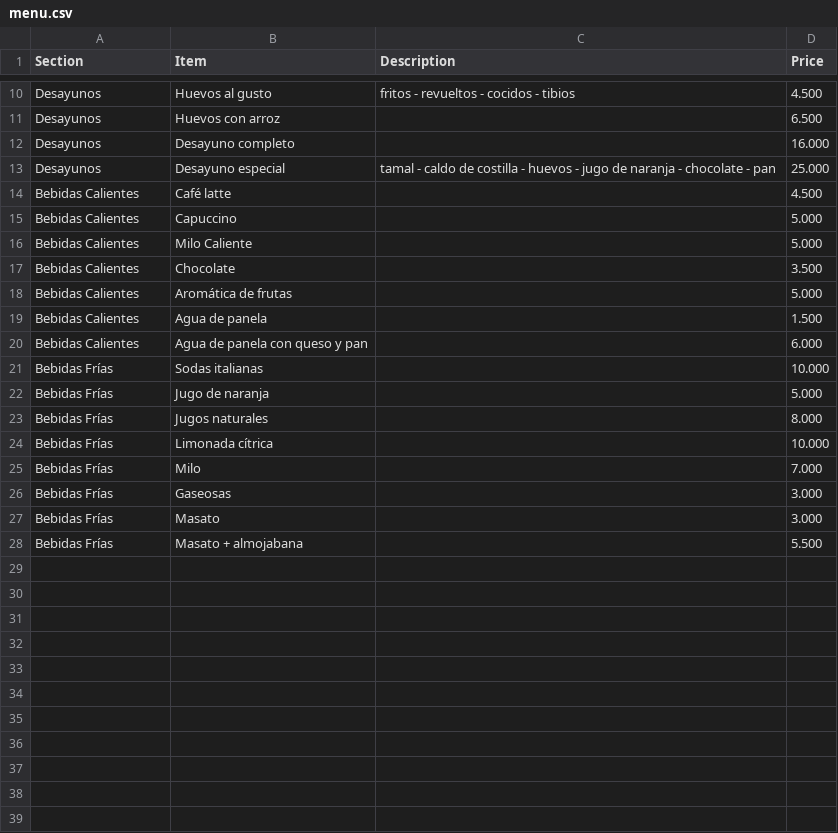
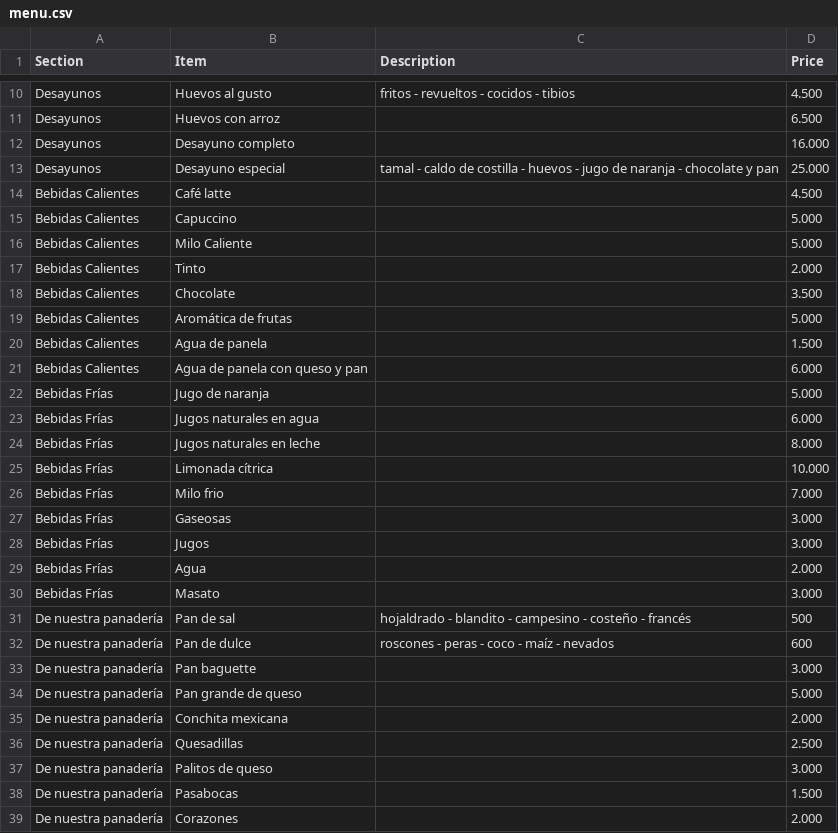
Before and after one commit to DglyP/LaPanaderiaGourmet, a CSV file: menu.csv, drawn as a sheet; only a part is shown, gaps mark what is left out; the diff covers the shown part only.

Commit message:
Menu

```diff
--- a/menu.csv
+++ b/menu.csv
@@ -12,3 +12,3 @@ Desayunos,Huevos con arroz,,6.500
 Desayunos,Desayuno completo,,16.000
-Desayunos,Desayuno especial,tamal - caldo de costilla - huevos - jugo de naranja - chocolate - pan,25.000
+Desayunos,Desayuno especial,tamal - caldo de costilla - huevos - jugo de naranja - chocolate y pan,25.000
 Bebidas Calientes,Café latte,,4.500
@@ -16,2 +16,3 @@ Bebidas Calientes,Capuccino,,5.000
 Bebidas Calientes,Milo Caliente,,5.000
+Bebidas Calientes,Tinto,,2.000
 Bebidas Calientes,Chocolate,,3.500
@@ -20,9 +21,19 @@ Bebidas Calientes,Agua de panela,,1.500
 Bebidas Calientes,Agua de panela con queso y pan,,6.000
-Bebidas Frías,Sodas italianas,,10.000
 Bebidas Frías,Jugo de naranja,,5.000
-Bebidas Frías,Jugos naturales,,8.000
+Bebidas Frías,Jugos naturales en agua,,6.000
+Bebidas Frías,Jugos naturales en leche,,8.000
 Bebidas Frías,Limonada cítrica,,10.000
-Bebidas Frías,Milo,,7.000
+Bebidas Frías,Milo frio,,7.000
 Bebidas Frías,Gaseosas,,3.000
+Bebidas Frías,Jugos,,3.000
+Bebidas Frías,Agua,,2.000
 Bebidas Frías,Masato,,3.000
-Bebidas Frías,Masato + almojabana,,5.500
+De nuestra panadería,Pan de sal,hojaldrado - blandito - campesino - costeño - francés,500
+De nuestra panadería,Pan de dulce,roscones - peras - coco - maíz - nevados,600
+De nuestra panadería,Pan baguette,,3.000
+De nuestra panadería,Pan grande de queso,,5.000
+De nuestra panadería,Conchita mexicana,,2.000
+De nuestra panadería,Quesadillas,,2.500
+De nuestra panadería,Palitos de queso,,3.000
+De nuestra panadería,Pasabocas,,1.500
+De nuestra panadería,Corazones,,2.000
```
Also changed, not shown: 14 added rows elsewhere in this file.
